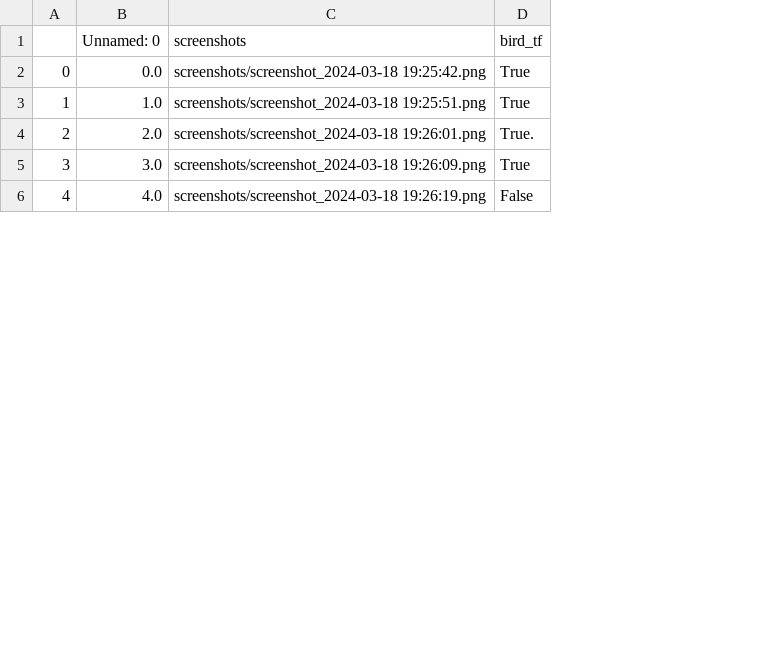
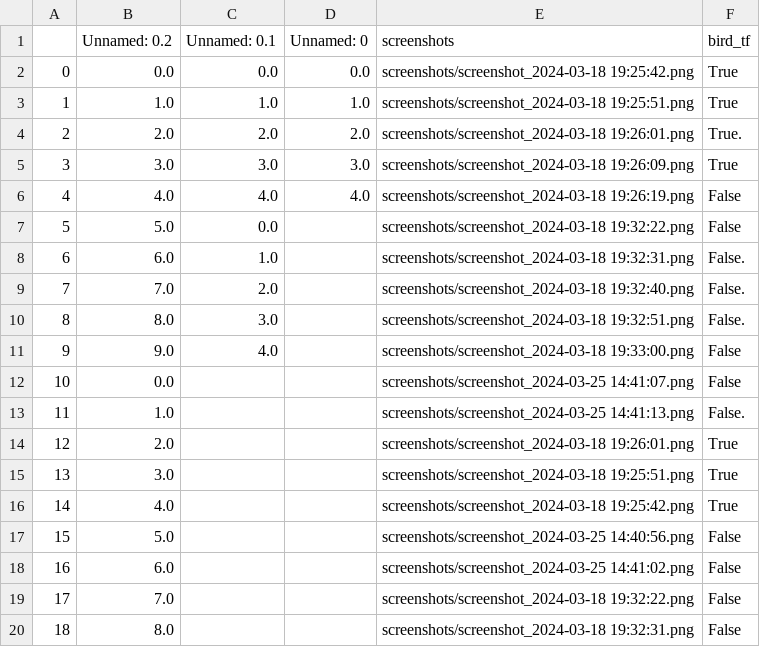
Before and after one commit to kevinxshang/CornellBirdCam_CV, a CSV file: data.csv, drawn as a sheet; only a part is shown; the diff covers the shown part only; the diff names each change by its address in the sheet, - before the commit and + after, or states it on an @@ line.

```diff
--- a/data.csv
+++ b/data.csv
+column B (Unnamed: 0.2), rows 2-6: 0.0 | 1.0 | 2.0 | 3.0 | 4.0
+column C (Unnamed: 0.1), rows 2-6: 0.0 | 1.0 | 2.0 | 3.0 | 4.0
+row 7: 5 | 5.0 | 0.0 |  | screenshots/screenshot_2024-03-18 19:32:22.png | False
+row 8: 6 | 6.0 | 1.0 |  | screenshots/screenshot_2024-03-18 19:32:31.png | False.
+row 9: 7 | 7.0 | 2.0 |  | screenshots/screenshot_2024-03-18 19:32:40.png | False.
+row 10: 8 | 8.0 | 3.0 |  | screenshots/screenshot_2024-03-18 19:32:51.png | False.
+row 11: 9 | 9.0 | 4.0 |  | screenshots/screenshot_2024-03-18 19:33:00.png | False
+row 12: 10 | 0.0 |  |  | screenshots/screenshot_2024-03-25 14:41:07.png | False
+row 13: 11 | 1.0 |  |  | screenshots/screenshot_2024-03-25 14:41:13.png | False.
+row 14: 12 | 2.0 |  |  | screenshots/screenshot_2024-03-18 19:26:01.png | True
+row 15: 13 | 3.0 |  |  | screenshots/screenshot_2024-03-18 19:25:51.png | True
+row 16: 14 | 4.0 |  |  | screenshots/screenshot_2024-03-18 19:25:42.png | True
+row 17: 15 | 5.0 |  |  | screenshots/screenshot_2024-03-25 14:40:56.png | False
+row 18: 16 | 6.0 |  |  | screenshots/screenshot_2024-03-25 14:41:02.png | False
+row 19: 17 | 7.0 |  |  | screenshots/screenshot_2024-03-18 19:32:22.png | False
+row 20: 18 | 8.0 |  |  | screenshots/screenshot_2024-03-18 19:32:31.png | False
```
Also changed, not shown: 21 added rows and 9 edited cells elsewhere in this file, 13 other files.
